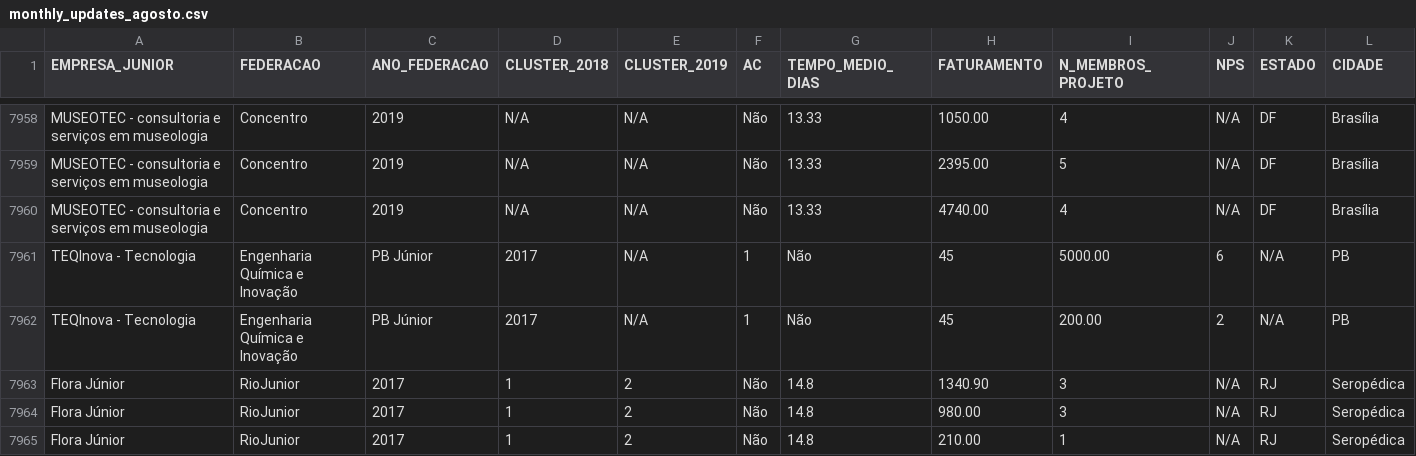
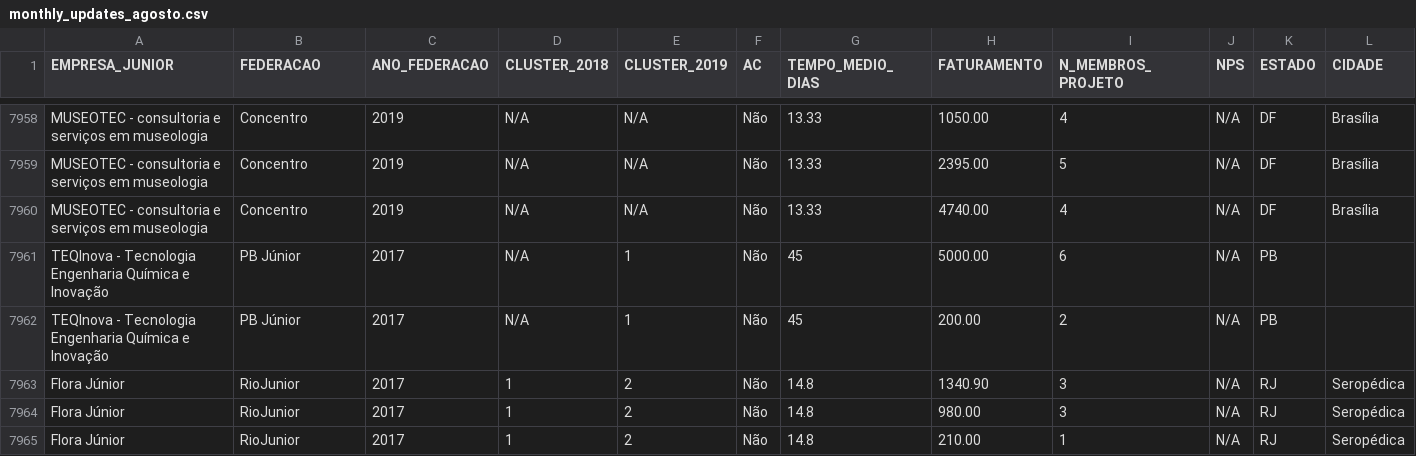
Before and after one commit to GiuliaCampos/tcc2, a CSV file: csv/monthly_updates_agosto.csv, drawn as a sheet; only a part is shown, gaps mark what is left out; removed rows and columns are numbered as before the commit, all else as after; rows hold the shown columns only; the diff names each change by its address in the sheet, - before the commit and + after, or states it on an @@ line.

Commit message:
Correções e adição do botão de filtro
Correções nos dados e visualizações, nova visualização de coordenadas paralelas e botão de filtragem por cluster

```diff
--- a/csv/monthly_updates_agosto.csv
+++ b/csv/monthly_updates_agosto.csv
-row 7961: TEQInova - Tecnologia | Engenharia Química e Inovação | PB Júnior | 2017 | N/A | 1 | Não | 45 | 5000.00 | 6 | N/A | PB
-row 7962: TEQInova - Tecnologia | Engenharia Química e Inovação | PB Júnior | 2017 | N/A | 1 | Não | 45 | 200.00 | 2 | N/A | PB
+row 7961: TEQInova - Tecnologia Engenharia Química e Inovação | PB Júnior | 2017 | N/A | 1 | Não | 45 | 5000.00 | 6 | N/A | PB
+row 7962: TEQInova - Tecnologia Engenharia Química e Inovação | PB Júnior | 2017 | N/A | 1 | Não | 45 | 200.00 | 2 | N/A | PB
```
Also changed, not shown: csv/annual_metrics.csv, 15 other files.
